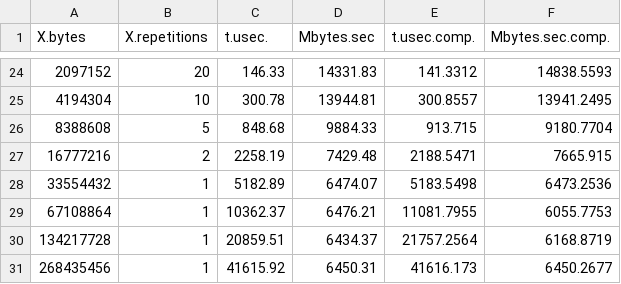
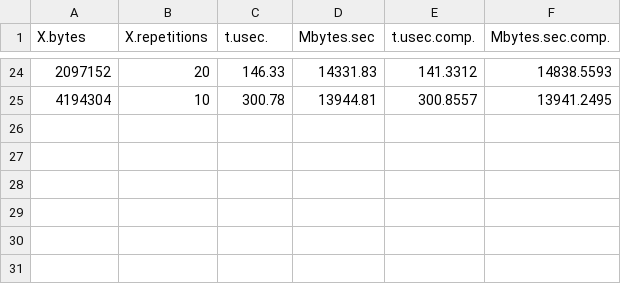
Before and after one commit to erikalena/hpc_assignment1, a CSV file: section2/csv/core_ucx.csv, drawn as a sheet; only a part is shown, gaps mark what is left out.

```diff
--- a/section2/csv/core_ucx.csv
+++ b/section2/csv/core_ucx.csv
@@ -25,7 +25 @@ X.bytes,X.repetitions,t.usec.,Mbytes.sec,t.usec.comp.,Mbytes.sec.comp.
 4194304,10,300.78,13944.81,300.8557,13941.2495
-8388608,5,848.68,9884.33,913.715,9180.7704
-16777216,2,2258.19,7429.48,2188.5471,7665.915
-33554432,1,5182.89,6474.07,5183.5498,6473.2536
-67108864,1,10362.37,6476.21,11081.7955,6055.7753
-134217728,1,20859.51,6434.37,21757.2564,6168.8719
-268435456,1,41615.92,6450.31,41616.173,6450.2677
```
Also changed, not shown: section2/csv/core_tcp.csv, section2/csv/core_vader.csv, 25 other files.
